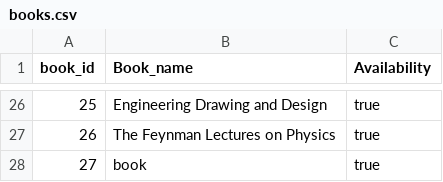
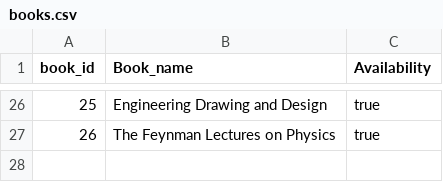
Before and after one commit to harsh-awasthik/Lib_Management_Sys, a CSV file: books.csv, drawn as a sheet; only a part is shown, gaps mark what is left out; the diff names each change by its address in the sheet, - before the commit and + after, or states it on an @@ line.

```diff
--- a/books.csv
+++ b/books.csv
-row 28: 27 | book | true
```
Also changed, not shown: 1 other file.
